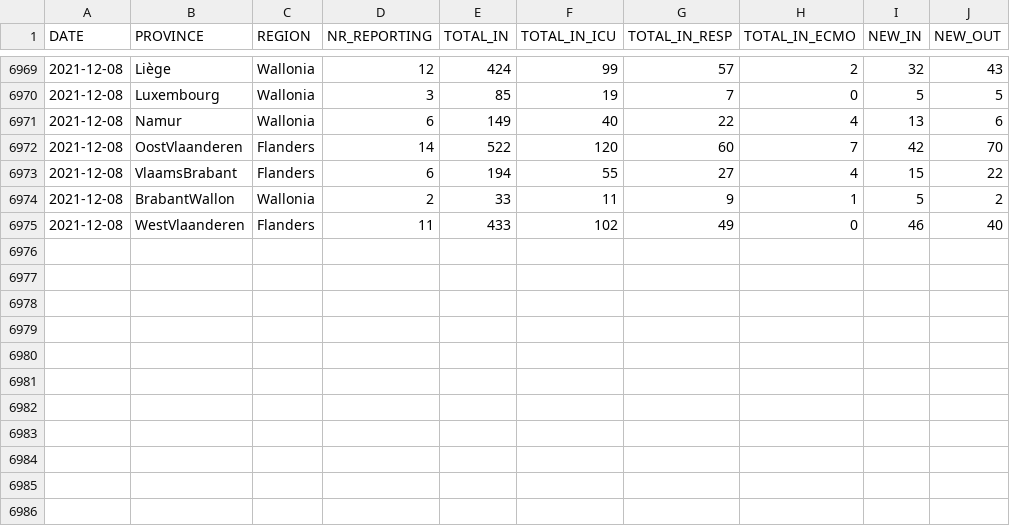
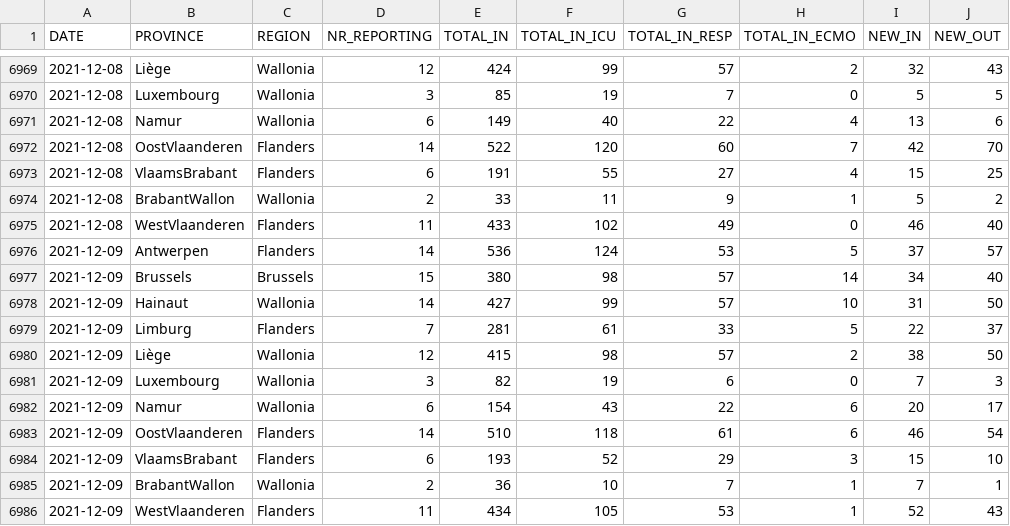
Before and after one commit to pdebuyl/coronavirus_notebooks, a CSV file: data/COVID19BE_HOSP.csv, drawn as a sheet; only a part is shown, gaps mark what is left out.

```diff
--- a/data/COVID19BE_HOSP.csv
+++ b/data/COVID19BE_HOSP.csv
@@ -6972,4 +6972,15 @@
 2021-12-08,"OostVlaanderen","Flanders",14,522,120,60,7,42,70
-2021-12-08,"VlaamsBrabant","Flanders",6,194,55,27,4,15,22
+2021-12-08,"VlaamsBrabant","Flanders",6,191,55,27,4,15,25
 2021-12-08,"BrabantWallon","Wallonia",2,33,11,9,1,5,2
 2021-12-08,"WestVlaanderen","Flanders",11,433,102,49,0,46,40
+2021-12-09,"Antwerpen","Flanders",14,536,124,53,5,37,57
+2021-12-09,"Brussels","Brussels",15,380,98,57,14,34,40
+2021-12-09,"Hainaut","Wallonia",14,427,99,57,10,31,50
+2021-12-09,"Limburg","Flanders",7,281,61,33,5,22,37
+2021-12-09,"Liège","Wallonia",12,415,98,57,2,38,50
+2021-12-09,"Luxembourg","Wallonia",3,82,19,6,0,7,3
+2021-12-09,"Namur","Wallonia",6,154,43,22,6,20,17
+2021-12-09,"OostVlaanderen","Flanders",14,510,118,61,6,46,54
+2021-12-09,"VlaamsBrabant","Flanders",6,193,52,29,3,15,10
+2021-12-09,"BrabantWallon","Wallonia",2,36,10,7,1,7,1
+2021-12-09,"WestVlaanderen","Flanders",11,434,105,53,1,52,43
```
Also changed, not shown: data/COVID19BE_MORT.csv, data/COVID19BE_tests.csv.
